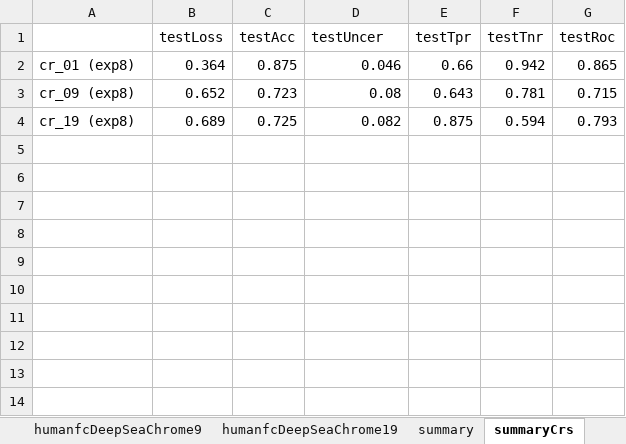
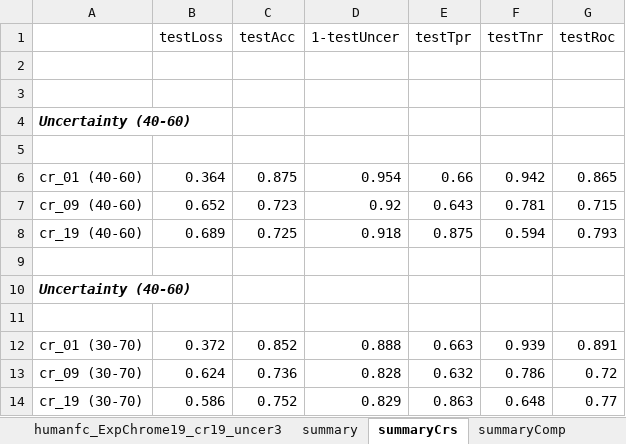
Before and after one commit to Akmazad/deepBrain, an Excel workbook: Architecture and parameter search/results/separate/humanfc/summaryHumanfFc.xlsx, sheet summaryCrs, drawn as a sheet; values as stored, in another font and other column widths than the file's, no borders; charts and pictures not drawn; addresses are those after the commit; the diff names each change by its address in the sheet, - before the commit and + after, or states it on an @@ line.

Commit message:
Changed uncert in log to 1-uncert, added rnn log

```diff
--- a/Architecture and parameter search/results/separate/humanfc/summaryHumanfFc.xlsx (sheet summaryCrs)
+++ b/Architecture and parameter search/results/separate/humanfc/summaryHumanfFc.xlsx (sheet summaryCrs)
+sheet tab: humanfc_ExpChrome19_cr19_uncer3
-D1: testUncer
+D1: 1-testUncer
+row 2: (empty)
+row 3: (empty)
+row 4: Uncertainty (40-60)
+row 5: (empty)
-A6: cr_01 (exp8)
+A6: cr_01 (40-60)
-D6 (1-testUncer): 0.046
+D6 (1-testUncer): 0.954
-A7: cr_09 (exp8)
+A7: cr_09 (40-60)
-D7 (1-testUncer): 0.08
+D7 (1-testUncer): 0.92
-A8: cr_19 (exp8)
+A8: cr_19 (40-60)
-D8 (1-testUncer): 0.082
+D8 (1-testUncer): 0.918
+row 9: (empty)
+row 10: Uncertainty (40-60)
+row 11: (empty)
+row 12: cr_01 (30-70) | 0.372 | 0.852 | 0.888 | 0.663 | 0.939 | 0.891
+row 13: cr_09 (30-70) | 0.624 | 0.736 | 0.828 | 0.632 | 0.786 | 0.72
+row 14: cr_19 (30-70) | 0.586 | 0.752 | 0.829 | 0.863 | 0.648 | 0.77
```
Also changed, not shown: sheet summaryComp, sheet humanfc_ExpChrome9, sheet humanfc_Exp1, sheet humanfc_Exp7, sheet humanfcDeepSeaChrome19, sheet humanfc_Exp8, 10 more sheets, other sheet tabs, charts or pictures, Architecture and parameter search/results/separate/cage/summaryCage.xlsx, Architecture and parameter search/results/separate/epimap/summaryEpimap.xlsx, 27 other files.
